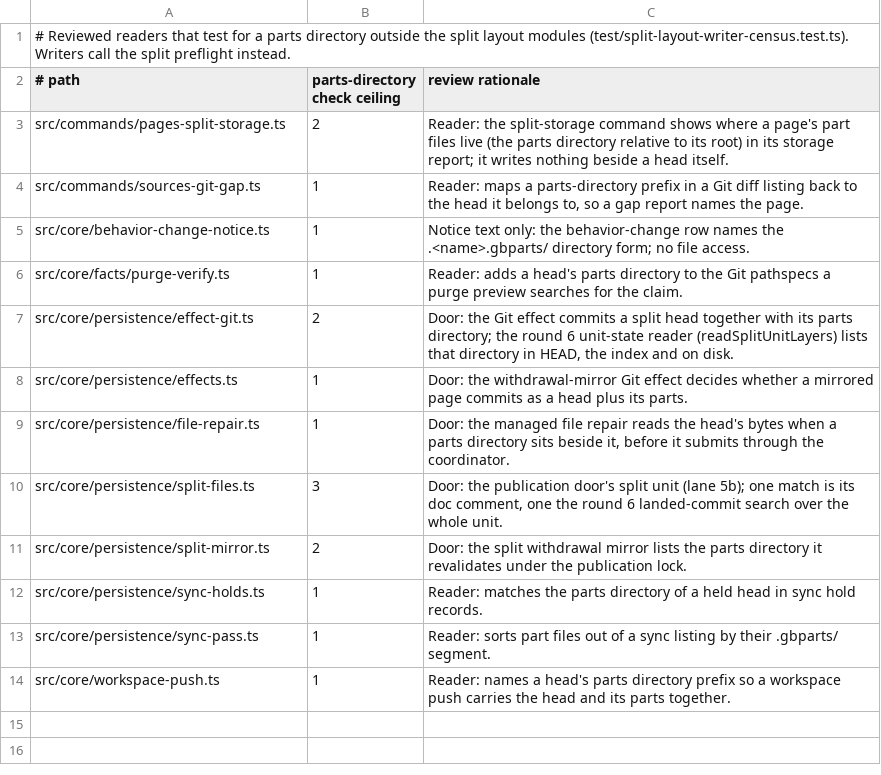
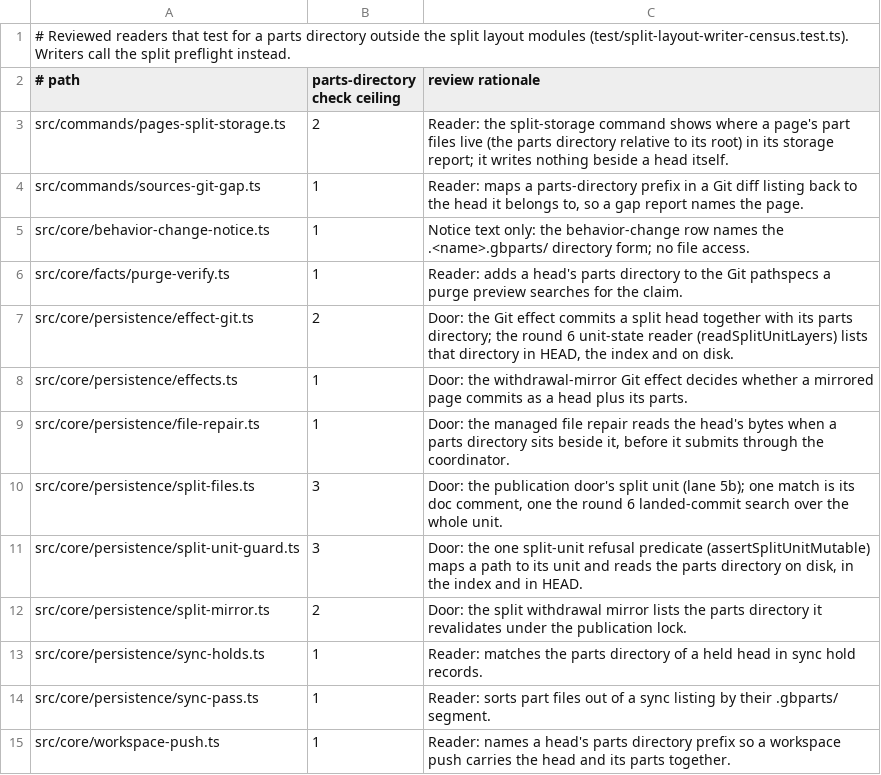
Before and after one commit to JeroenCorthout/gbrain, a TSV file: docs/architecture/split-layout-parts-dir-readers.tsv, drawn as a sheet; the diff names each change by its address in the sheet, - before the commit and + after, or states it on an @@ line.

Commit message:
feat(split-layout): one split-unit refusal predicate (split_page_unsupported with closed reasons)
Wave B PR 5 option B. persistence/split-unit-guard.ts exports assertSplitUnitMutable({ root, path, route, strict,
sourceId?, slug?, planned?, phase?, remote? }), the single check every route runs before it writes, commits, removes or
restores a path that may be in a split unit (a head, a part, anything in a .<name>.gbparts directory).

- A route outside the door, the door of a non-strict source and a recovery that is not the strict door's own refuse
  as soon as the path is in a unit present on disk, in the index or in HEAD, or one the write would lay out:
  outside_door, non_strict_source, recovery_unit_changed.
- The door of a git-canonical source refuses index_flag (skip-worktree, assume-unchanged, intent-to-add), git_attribute
  (text, eol, crlf, ident, filter, working-tree-encoding, diff textconv; core.autocrlf at commit) and unit_diverged
  (HEAD, index and disk disagree, before the write).
- split_page_unsupported gains the closed reasons list; each reason carries its own fix (splitPageUnsupportedAdvice).

Routes move onto it in the following commits; this one adds the module, its registry reasons, the write-refusals row
and test/split-unit-guard.test.ts (19 cases, no database).

Co-authored-by: capy-ai[bot] <230910855+capy-ai[bot]@users.noreply.github.com>

```diff
--- a/docs/architecture/split-layout-parts-dir-readers.tsv
+++ b/docs/architecture/split-layout-parts-dir-readers.tsv
+row 11: src/core/persistence/split-unit-guard.ts | 3 | Door: the one split-unit refusal predicate (assertSplitUnitMutable) maps a path to its unit and reads the parts directory on disk, in the index and in HEAD.
```
Also changed, not shown: 5 other files.
